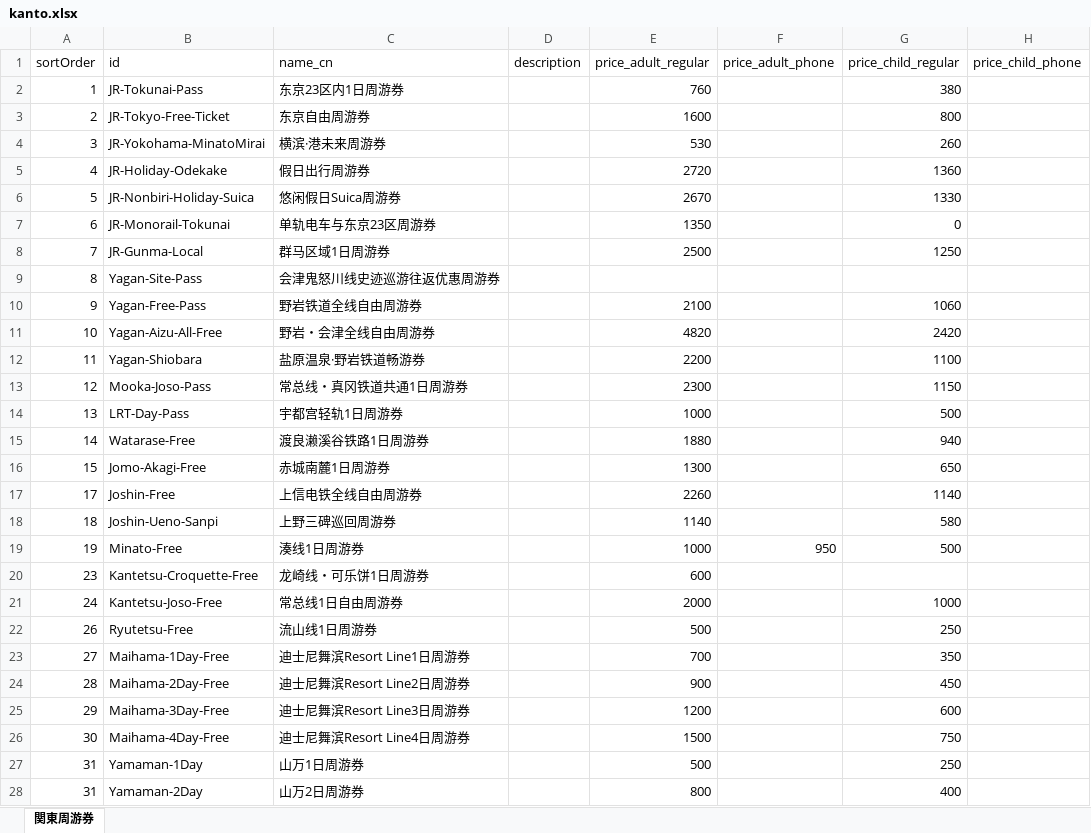
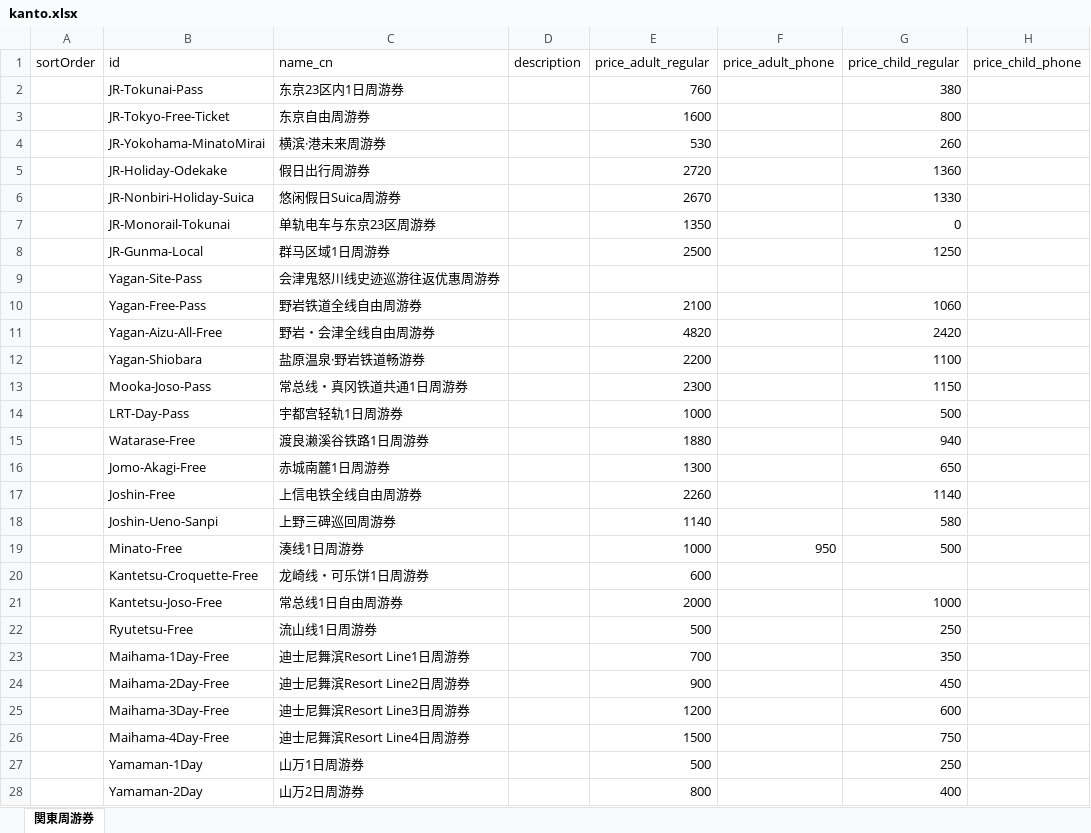
Before and after one commit to Oyim0427/findmyrailpass.net, an Excel workbook: src/excel-data/kanto.xlsx, sheet 関東周游券, drawn as a sheet; only a part is shown; values as stored, in another font and other column widths than the file's, no cell formats; the diff covers the shown part only; the diff names each change by its address in the sheet, - before the commit and + after, or states it on an @@ line.

Commit message:
关东券追加

```diff
--- a/src/excel-data/kanto.xlsx (sheet 関東周游券)
+++ b/src/excel-data/kanto.xlsx (sheet 関東周游券)
-A2 (sortOrder): 1
+A2 (sortOrder): (empty)
-A3 (sortOrder): 2
+A3 (sortOrder): (empty)
-A4 (sortOrder): 3
+A4 (sortOrder): (empty)
-A5 (sortOrder): 4
+A5 (sortOrder): (empty)
-A6 (sortOrder): 5
+A6 (sortOrder): (empty)
-A7 (sortOrder): 6
+A7 (sortOrder): (empty)
-A8 (sortOrder): 7
+A8 (sortOrder): (empty)
-A9 (sortOrder): 8
+A9 (sortOrder): (empty)
-A10 (sortOrder): 9
+A10 (sortOrder): (empty)
-A11 (sortOrder): 10
+A11 (sortOrder): (empty)
-A12 (sortOrder): 11
+A12 (sortOrder): (empty)
-A13 (sortOrder): 12
+A13 (sortOrder): (empty)
-A14 (sortOrder): 13
+A14 (sortOrder): (empty)
-A15 (sortOrder): 14
+A15 (sortOrder): (empty)
-A16 (sortOrder): 15
+A16 (sortOrder): (empty)
-A17 (sortOrder): 17
+A17 (sortOrder): (empty)
-A18 (sortOrder): 18
+A18 (sortOrder): (empty)
-A19 (sortOrder): 19
+A19 (sortOrder): (empty)
-A20 (sortOrder): 23
+A20 (sortOrder): (empty)
-A21 (sortOrder): 24
+A21 (sortOrder): (empty)
-A22 (sortOrder): 26
+A22 (sortOrder): (empty)
-A23 (sortOrder): 27
+A23 (sortOrder): (empty)
-A24 (sortOrder): 28
+A24 (sortOrder): (empty)
-A25 (sortOrder): 29
+A25 (sortOrder): (empty)
-A26 (sortOrder): 30
+A26 (sortOrder): (empty)
-A27:A28 (sortOrder): 31
+A27:A28 (sortOrder): (empty)
```
Also changed, not shown: 8 added rows, 2 removed rows and 224 edited cells elsewhere in this sheet, cell formats.
